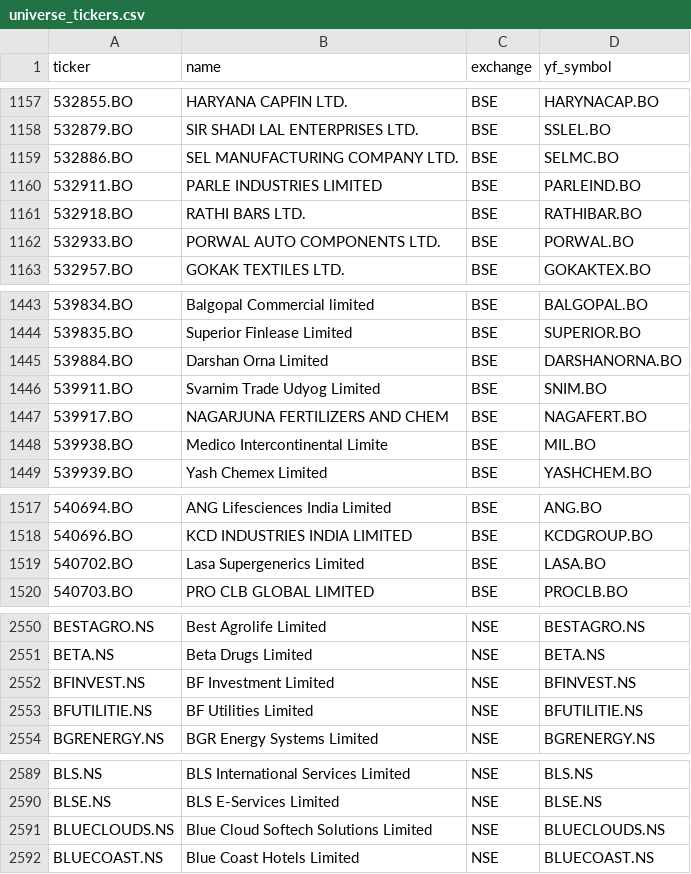
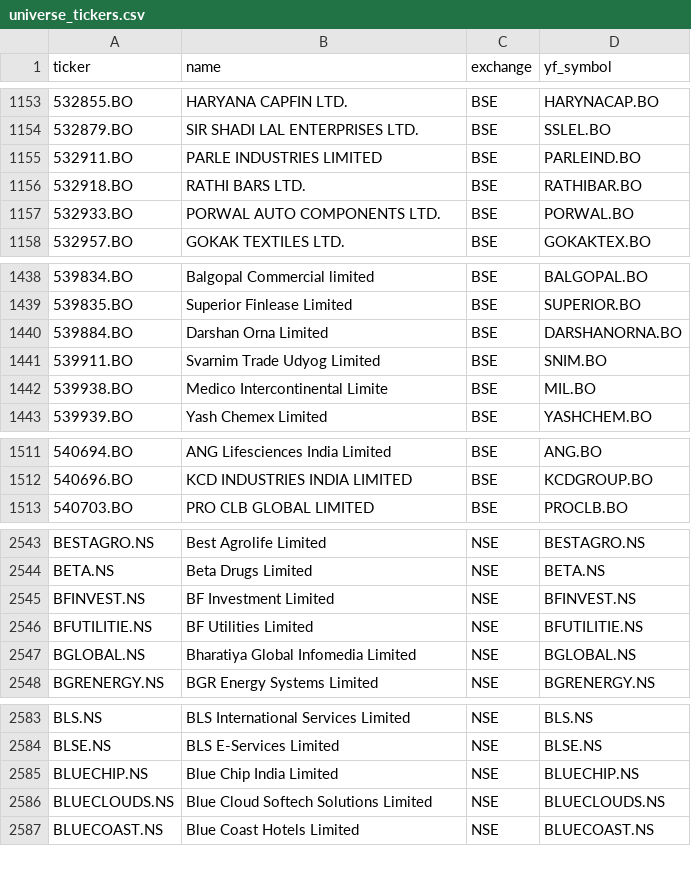
Before and after one commit to Aakash10867/graham-agent, a CSV file: universe_tickers.csv, drawn as a sheet; only a part is shown, gaps mark what is left out; removed rows and columns are numbered as before the commit, all else as after; the diff covers the shown part only; the diff names each change by its address in the sheet, - before the commit and + after, or states it on an @@ line.

```diff
--- a/universe_tickers.csv
+++ b/universe_tickers.csv
-row 1159: 532886.BO | SEL MANUFACTURING COMPANY LTD. | BSE | SELMC.BO
-row 1447: 539917.BO | NAGARJUNA FERTILIZERS AND CHEM | BSE | NAGAFERT.BO
-row 1519: 540702.BO | Lasa Supergenerics Limited | BSE | LASA.BO
+row 2547: BGLOBAL.NS | Bharatiya Global Infomedia Limited | NSE | BGLOBAL.NS
+row 2585: BLUECHIP.NS | Blue Chip India Limited | NSE | BLUECHIP.NS
```
Also changed, not shown: 15 added rows and 4 removed rows elsewhere in this file, 2 other files.
